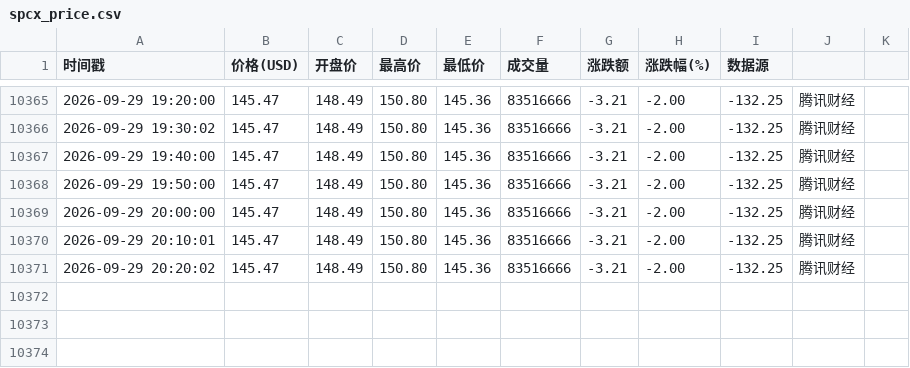
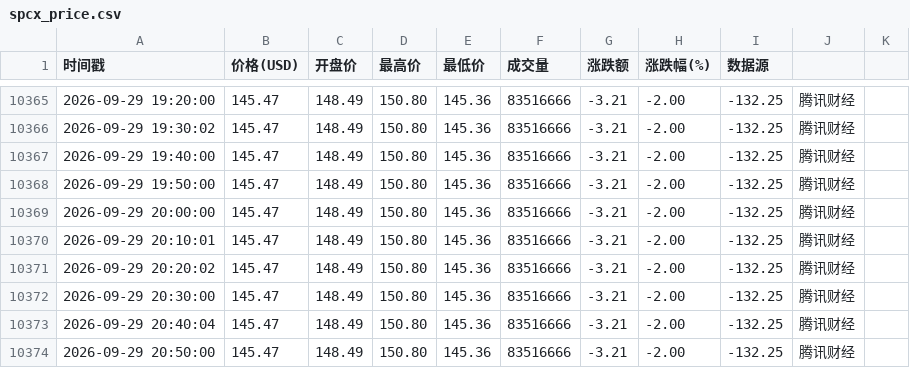
Before and after one commit to oneRede/shell-scripts, a CSV file: spcx/data/spcx_price.csv, drawn as a sheet; only a part is shown, gaps mark what is left out; the diff names each change by its address in the sheet, - before the commit and + after, or states it on an @@ line.

```diff
--- a/spcx/data/spcx_price.csv
+++ b/spcx/data/spcx_price.csv
+row 10372: 2026-09-29 20:30:00 | 145.47 | 148.49 | 150.80 | 145.36 | 83516666 | -3.21 | -2.00 | -132.25 | 腾讯财经
+row 10373: 2026-09-29 20:40:04 | 145.47 | 148.49 | 150.80 | 145.36 | 83516666 | -3.21 | -2.00 | -132.25 | 腾讯财经
+row 10374: 2026-09-29 20:50:00 | 145.47 | 148.49 | 150.80 | 145.36 | 83516666 | -3.21 | -2.00 | -132.25 | 腾讯财经
```
Also changed, not shown: amazon/data/amzn_price.csv, apple/data/aapl_price.csv, 6 other files.
